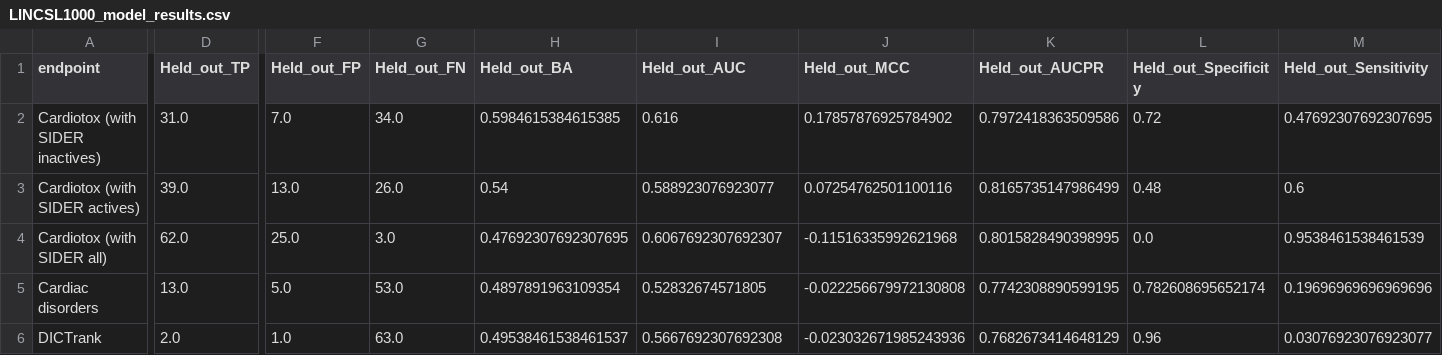
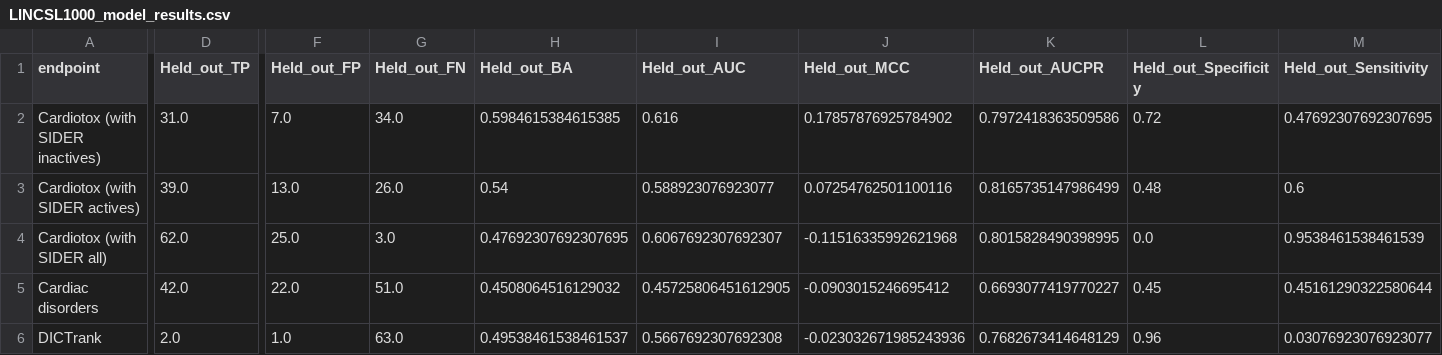
Before and after one commit to srijitseal/DICTrank, a CSV file: 06_LINCSL1000_models/LINCSL1000_model_results.csv, drawn as a sheet; only a part is shown, gaps mark what is left out; the diff names each change by its address in the sheet, - before the commit and + after, or states it on an @@ line.

```diff
--- a/06_LINCSL1000_models/LINCSL1000_model_results.csv
+++ b/06_LINCSL1000_models/LINCSL1000_model_results.csv
-D5 (Held_out_TP): 13.0
+D5 (Held_out_TP): 42.0
-F5 (Held_out_FP): 5.0
+F5 (Held_out_FP): 22.0
-G5 (Held_out_FN): 53.0
+G5 (Held_out_FN): 51.0
-H5 (Held_out_BA): 0.4897891963109354
+H5 (Held_out_BA): 0.4508064516129032
-I5 (Held_out_AUC): 0.52832674571805
+I5 (Held_out_AUC): 0.45725806451612905
-J5 (Held_out_MCC): -0.022256679972130808
+J5 (Held_out_MCC): -0.0903015246695412
-K5 (Held_out_AUCPR): 0.7742308890599195
+K5 (Held_out_AUCPR): 0.6693077419770227
-L5 (Held_out_Specificity): 0.782608695652174
+L5 (Held_out_Specificity): 0.45
-M5 (Held_out_Sensitivity): 0.19696969696969696
+M5 (Held_out_Sensitivity): 0.45161290322580644
```
Also changed, not shown: 05_Cell_Painting_models/cellpainting_model_results.csv, 07_GO_models/GO_model_results.csv, 43 other files.
